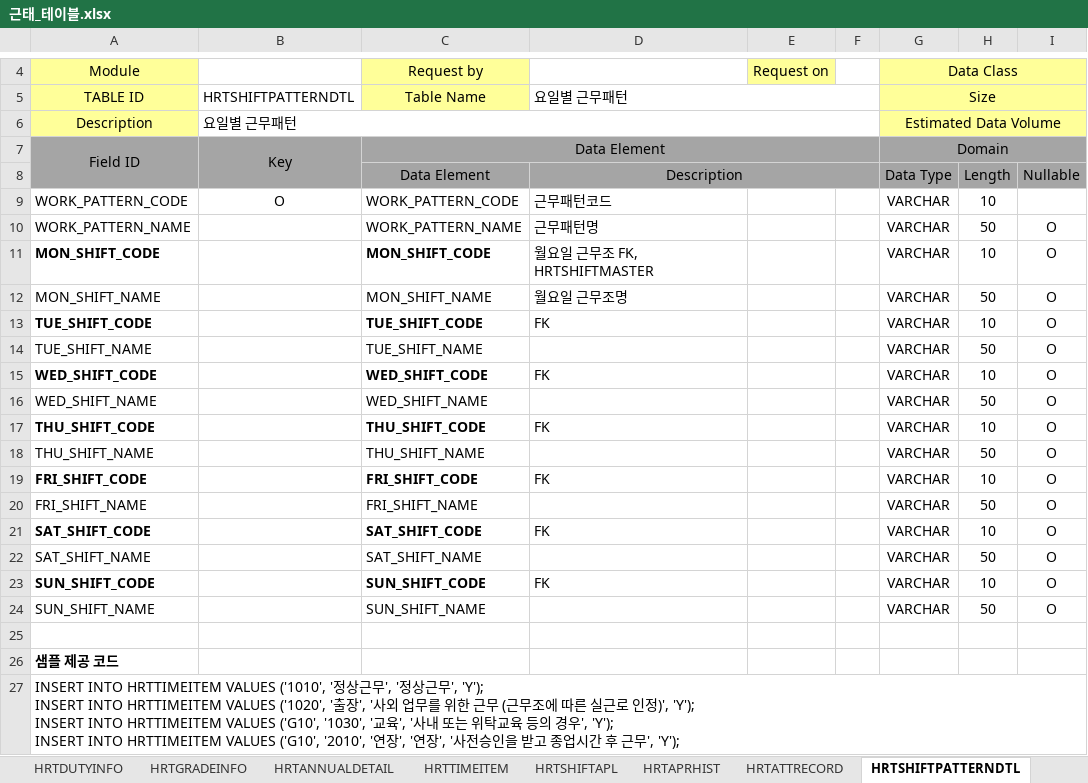
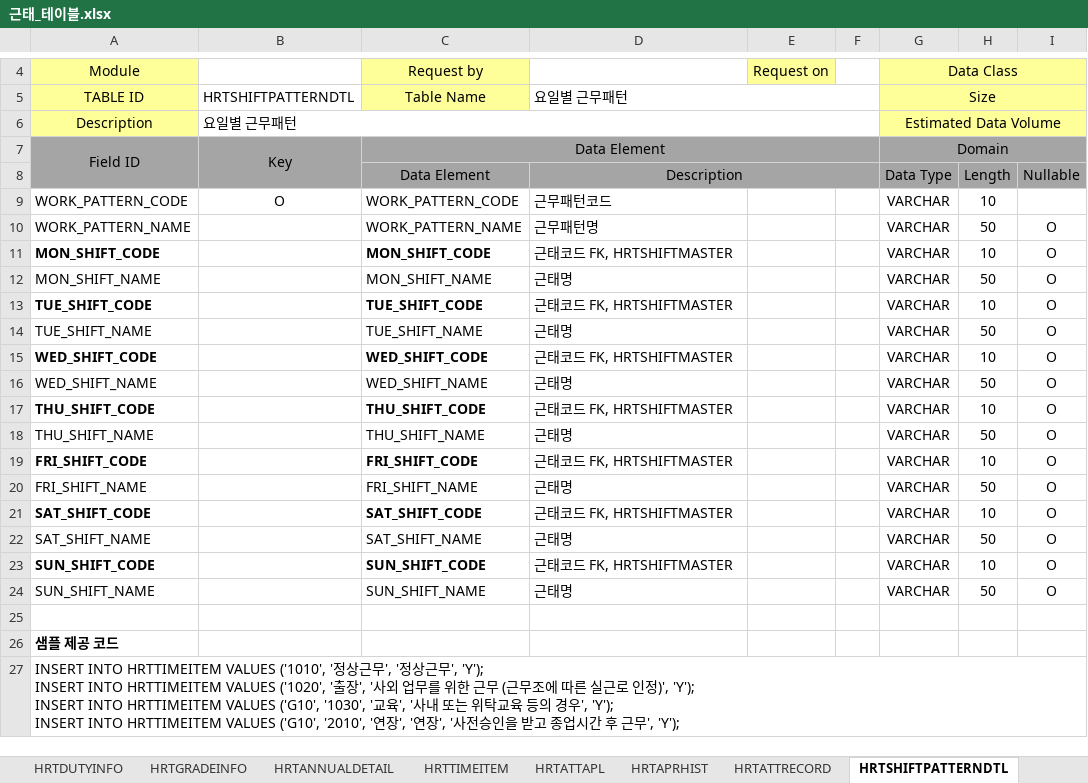
Before and after one commit to Ha2sky/ess, an Excel workbook: 근태_테이블.xlsx, sheet HRTSHIFTPATTERNDTL, drawn as a sheet; only a part is shown, gaps mark what is left out; values as stored, in another font and other column widths than the file's, no borders; the diff names each change by its address in the sheet, - before the commit and + after, or states it on an @@ line.

```diff
--- a/근태_테이블.xlsx (sheet HRTSHIFTPATTERNDTL)
+++ b/근태_테이블.xlsx (sheet HRTSHIFTPATTERNDTL)
-sheet tab: HRTSHIFTAPL
+sheet tab: HRTATTAPL
-D11: 월요일 근무조 FK, HRTSHIFTMASTER
+D11: 근태코드 FK, HRTSHIFTMASTER
-D12: 월요일 근무조명
+D12: 근태명
-D13: FK
+D13: 근태코드 FK, HRTSHIFTMASTER
-D14: (empty)
+D14: 근태명
-D15: FK
+D15: 근태코드 FK, HRTSHIFTMASTER
-D16: (empty)
+D16: 근태명
-D17: FK
+D17: 근태코드 FK, HRTSHIFTMASTER
-D18: (empty)
+D18: 근태명
-D19: FK
+D19: 근태코드 FK, HRTSHIFTMASTER
-D20: (empty)
+D20: 근태명
-D21: FK
+D21: 근태코드 FK, HRTSHIFTMASTER
-D22: (empty)
+D22: 근태명
-D23: FK
+D23: 근태코드 FK, HRTSHIFTMASTER
-D24: (empty)
+D24: 근태명
```
Also changed, not shown: sheet ORGDEPTMASTER, sheet HRTATTAPL, sheet HRTAPRHIST, 2 other files.
